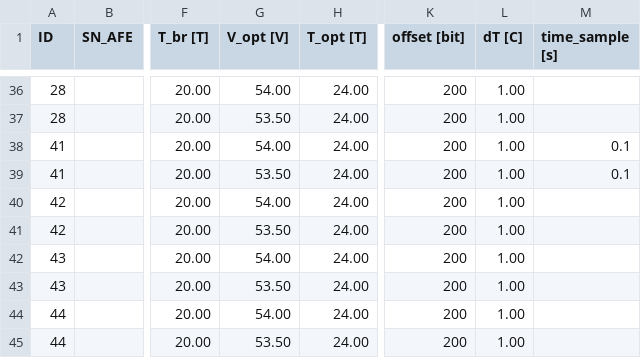
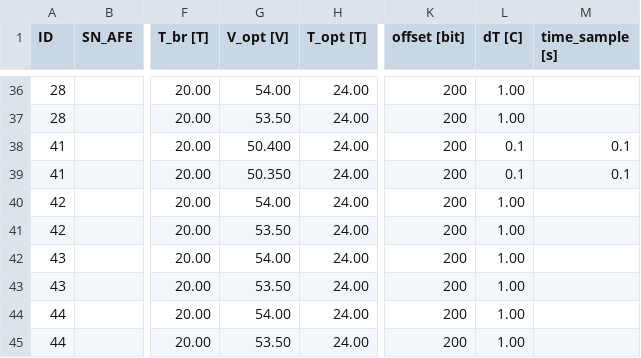
Before and after one commit to wnoga/HUB_PYBFLASH_2025, a CSV file: TempLoop.csv, drawn as a sheet; only a part is shown, gaps mark what is left out; the diff names each change by its address in the sheet, - before the commit and + after, or states it on an @@ line.

```diff
--- a/TempLoop.csv
+++ b/TempLoop.csv
-G38 (V_opt [V]): 54.00
+G38 (V_opt [V]): 50.400
-L38:L39 (dT [C]): 1.00
+L38:L39 (dT [C]): 0.1
-G39 (V_opt [V]): 53.50
+G39 (V_opt [V]): 50.350
```
Also changed, not shown: 3 other files.
